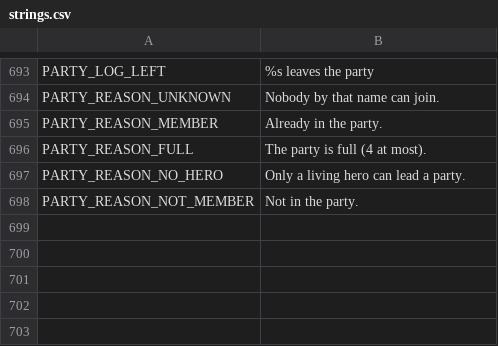
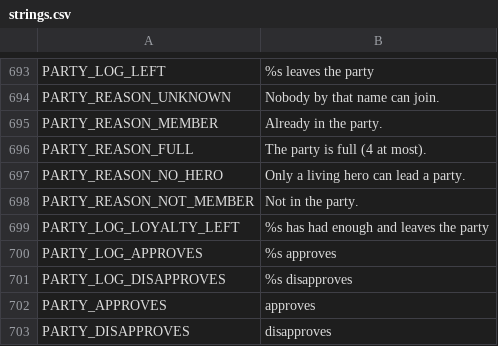
Before and after one commit to Wuerfelduell/Testrepo, a CSV file: localization/strings.csv, drawn as a sheet; only a part is shown, gaps mark what is left out; the diff names each change by its address in the sheet, - before the commit and + after, or states it on an @@ line.

```diff
--- a/localization/strings.csv
+++ b/localization/strings.csv
+row 699: PARTY_LOG_LOYALTY_LEFT | %s has had enough and leaves the party
+row 700: PARTY_LOG_APPROVES | %s approves
+row 701: PARTY_LOG_DISAPPROVES | %s disapproves
+row 702: PARTY_APPROVES | approves
+row 703: PARTY_DISAPPROVES | disapproves
```
Also changed, not shown: 24 other files.
